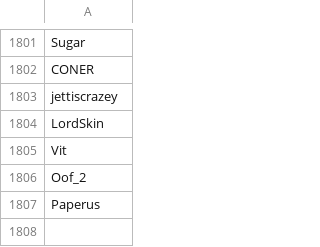
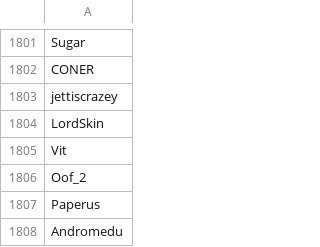
Before and after one commit to th330p-prog/PlayerList, a CSV file: PlayerList.csv, drawn as a sheet; only a part is shown, gaps mark what is left out.

Commit message:
Add player Andromedu

```diff
--- a/PlayerList.csv
+++ b/PlayerList.csv
@@ -1807 +1807,2 @@ Oof_2
 Paperus
+Andromedu
```
